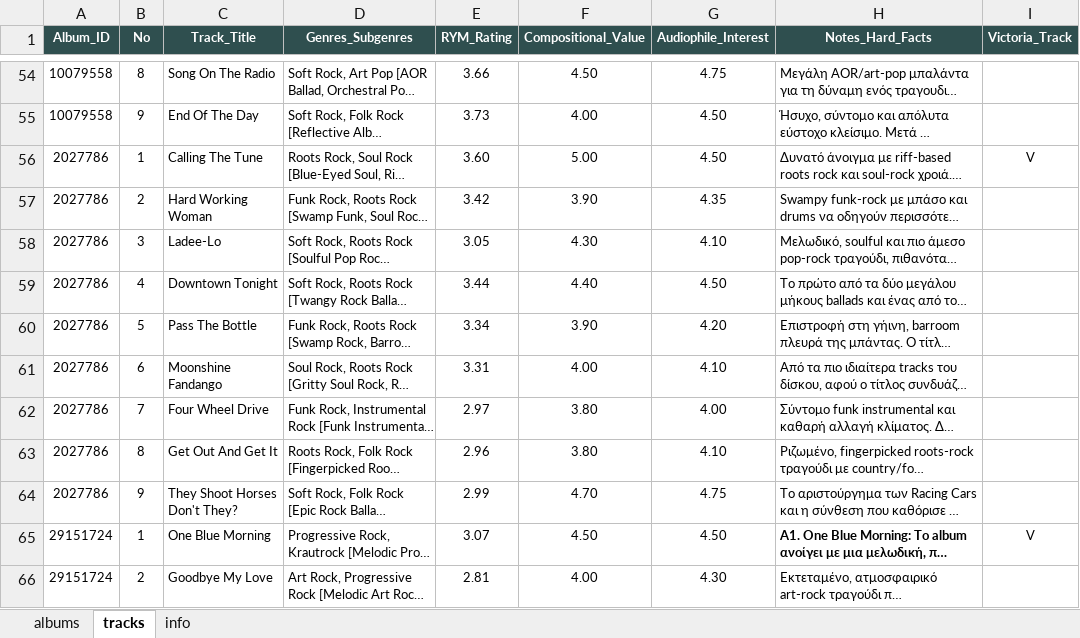
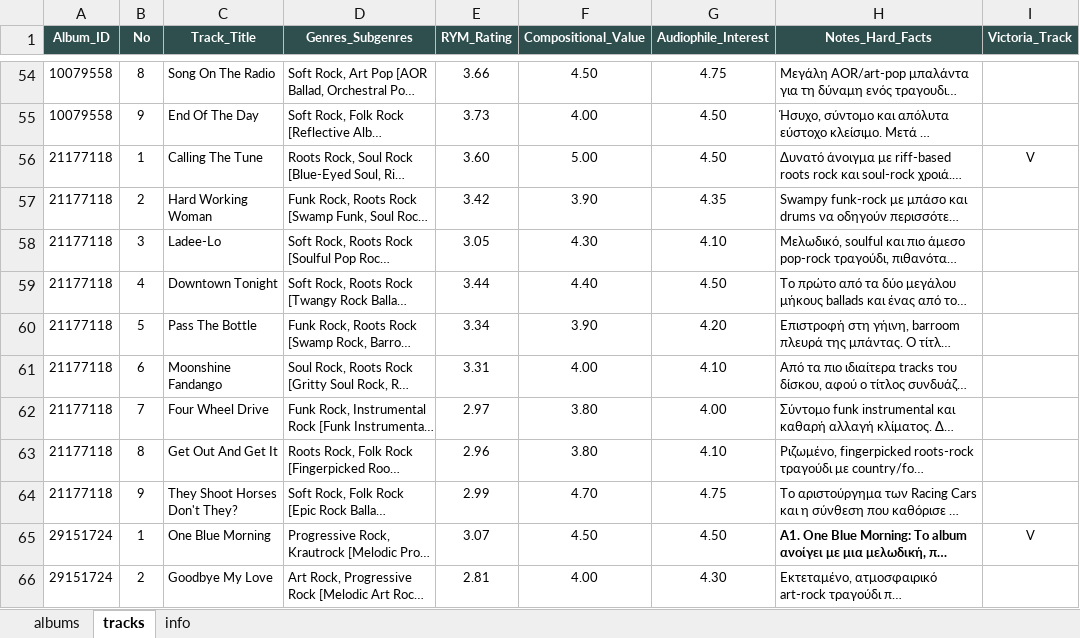
Before and after one commit to blueaegean/music-archive, an Excel workbook: albums_analysis_fixed.xlsx, sheet tracks, drawn as a sheet; only a part is shown, gaps mark what is left out; long unchanged cells end in …; values as stored, in another font and other column widths than the file's, no borders; the diff names each change by its address in the sheet, - before the commit and + after, or states it on an @@ line.

Commit message:
Add files via upload

```diff
--- a/albums_analysis_fixed.xlsx (sheet tracks)
+++ b/albums_analysis_fixed.xlsx (sheet tracks)
-A56:A64 (Album_ID): 2027786
+A56:A64 (Album_ID): 21177118
```
Also changed, not shown: sheet albums.
